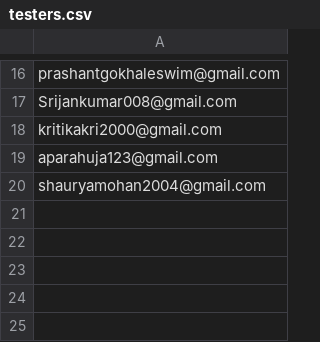
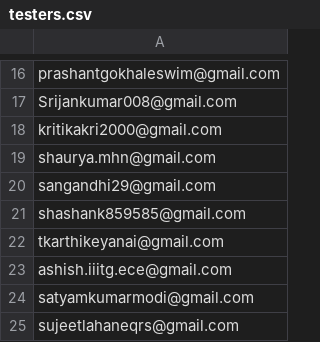
Before and after one commit to samanyu103/popcorn, a CSV file: testers.csv, drawn as a sheet; only a part is shown, gaps mark what is left out.

```diff
--- a/testers.csv
+++ b/testers.csv
@@ -18,3 +18,8 @@ Srijankumar008@gmail.com
 kritikakri2000@gmail.com
-aparahuja123@gmail.com
-shauryamohan2004@gmail.com
+shaurya.mhn@gmail.com
+sangandhi29@gmail.com
+shashank859585@gmail.com
+tkarthikeyanai@gmail.com
+ashish.iiitg.ece@gmail.com
+satyamkumarmodi@gmail.com
+sujeetlahaneqrs@gmail.com
```
Also changed, not shown: 4 other files.
